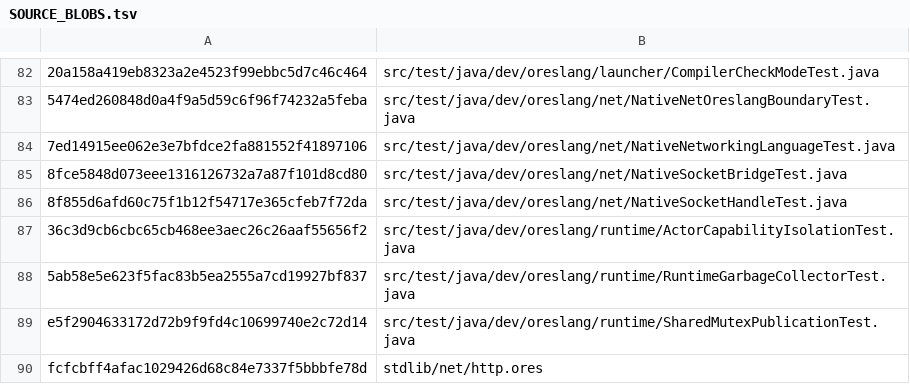
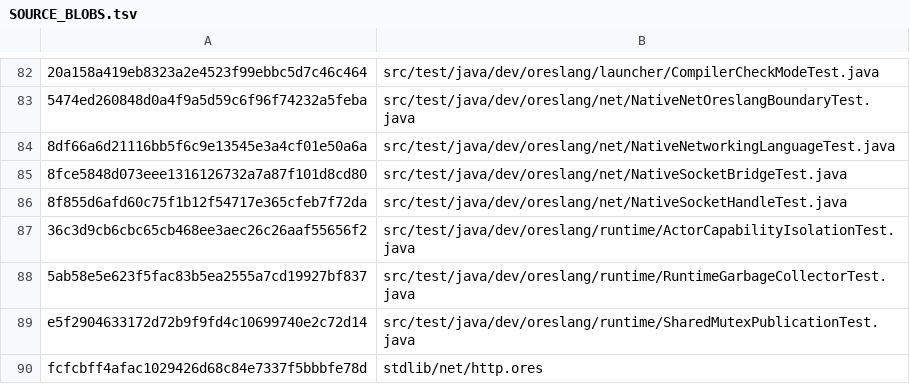
Before and after one commit to ORESoftware/ores-comparisons, a TSV file: _ci/oreslang-pr155-native-net/SOURCE_BLOBS.tsv, drawn as a sheet; only a part is shown, gaps mark what is left out; the diff names each change by its address in the sheet, - before the commit and + after, or states it on an @@ line.

```diff
--- a/_ci/oreslang-pr155-native-net/SOURCE_BLOBS.tsv
+++ b/_ci/oreslang-pr155-native-net/SOURCE_BLOBS.tsv
-A84: 7ed14915ee062e3e7bfdce2fa881552f41897106
+A84: 8df66a6d21116bb5f6c9e13545e3a4cf01e50a6a
```
Also changed, not shown: 4 other files.
